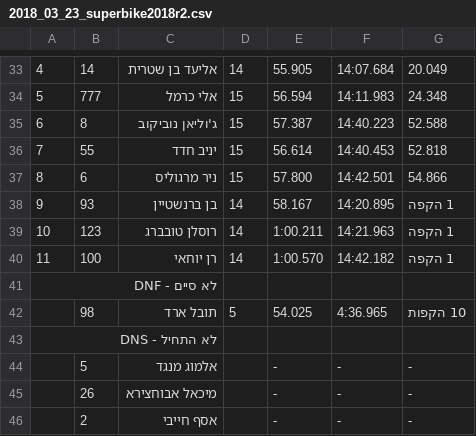
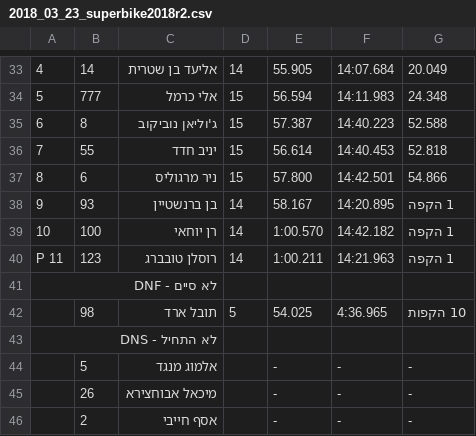
Before and after one commit to tnuatiming/tnuatiming.github.io, a CSV file: csv/2018_03_23_superbike2018r2.csv, drawn as a sheet; only a part is shown, gaps mark what is left out; the diff covers the shown part only.

```diff
--- a/csv/2018_03_23_superbike2018r2.csv
+++ b/csv/2018_03_23_superbike2018r2.csv
@@ -38,4 +38,4 @@
 9,93,בן ברנשטיין,14,58.167,14:20.895,1 הקפה
-10,123,רוסלן טובברג,14,1:00.211,14:21.963,1 הקפה
-11,100,רן יוחאי,14,1:00.570,14:42.182,1 הקפה
+10,100,רן יוחאי,14,1:00.570,14:42.182,1 הקפה
+P 11,123,רוסלן טובברג,14,1:00.211,14:21.963,1 הקפה
 לא סיים - DNF
```
Also changed, not shown: 3 added rows, 4 removed rows and 23 edited cells elsewhere in this file, csv/2018_03_23_superbike2018r1.csv, 2 other files.
